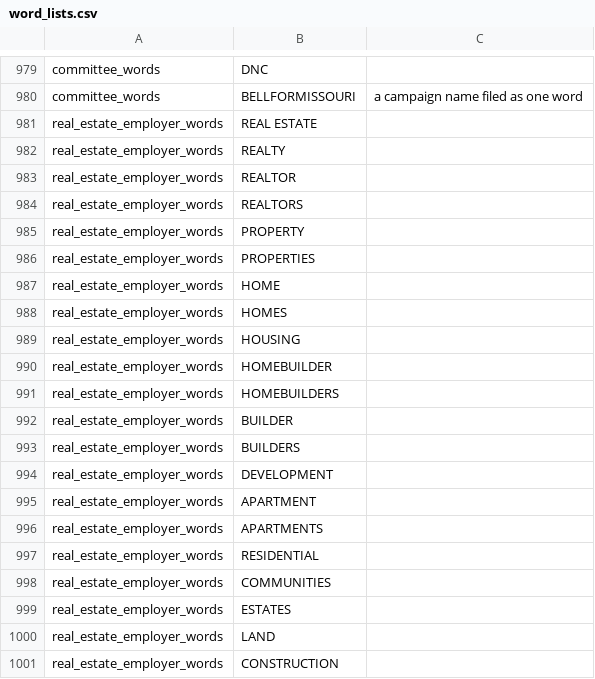
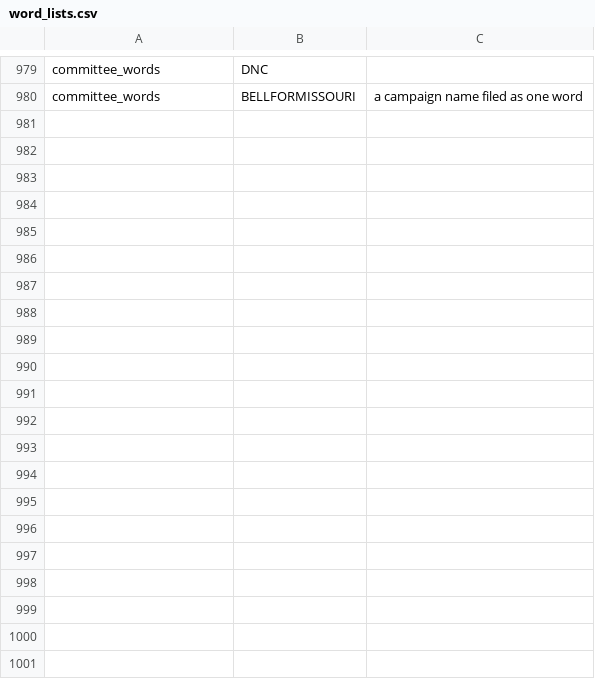
Before and after one commit to tareeqemad/fec-pipeline, a CSV file: data/config/word_lists.csv, drawn as a sheet; only a part is shown, gaps mark what is left out; the diff names each change by its address in the sheet, - before the commit and + after, or states it on an @@ line.

```diff
--- a/data/config/word_lists.csv
+++ b/data/config/word_lists.csv
-row 981: real_estate_employer_words | REAL ESTATE
-row 982: real_estate_employer_words | REALTY
-row 983: real_estate_employer_words | REALTOR
-row 984: real_estate_employer_words | REALTORS
-row 985: real_estate_employer_words | PROPERTY
-row 986: real_estate_employer_words | PROPERTIES
-row 987: real_estate_employer_words | HOME
-row 988: real_estate_employer_words | HOMES
-row 989: real_estate_employer_words | HOUSING
-row 990: real_estate_employer_words | HOMEBUILDER
-row 991: real_estate_employer_words | HOMEBUILDERS
-row 992: real_estate_employer_words | BUILDER
-row 993: real_estate_employer_words | BUILDERS
-row 994: real_estate_employer_words | DEVELOPMENT
-row 995: real_estate_employer_words | APARTMENT
-row 996: real_estate_employer_words | APARTMENTS
-row 997: real_estate_employer_words | RESIDENTIAL
-row 998: real_estate_employer_words | COMMUNITIES
-row 999: real_estate_employer_words | ESTATES
-row 1000: real_estate_employer_words | LAND
-row 1001: real_estate_employer_words | CONSTRUCTION
```
Also changed, not shown: data/rules/manual_employer_overrides.csv, data/rules/occupation_category_overrides.csv, 5 other files.
